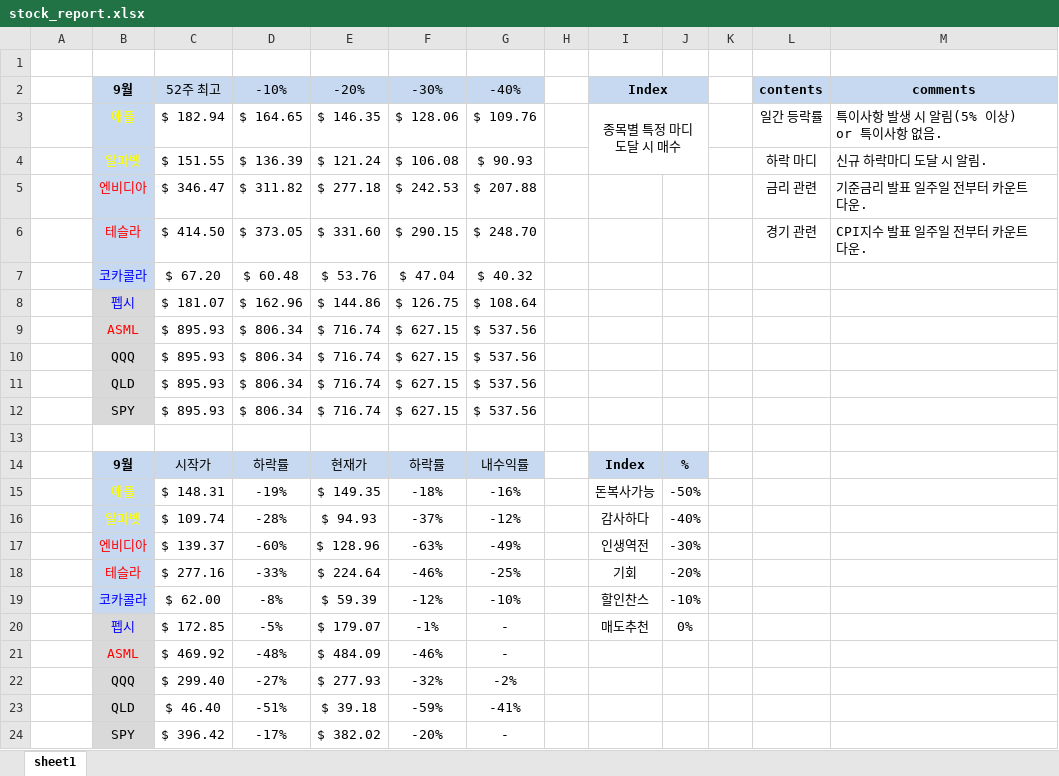
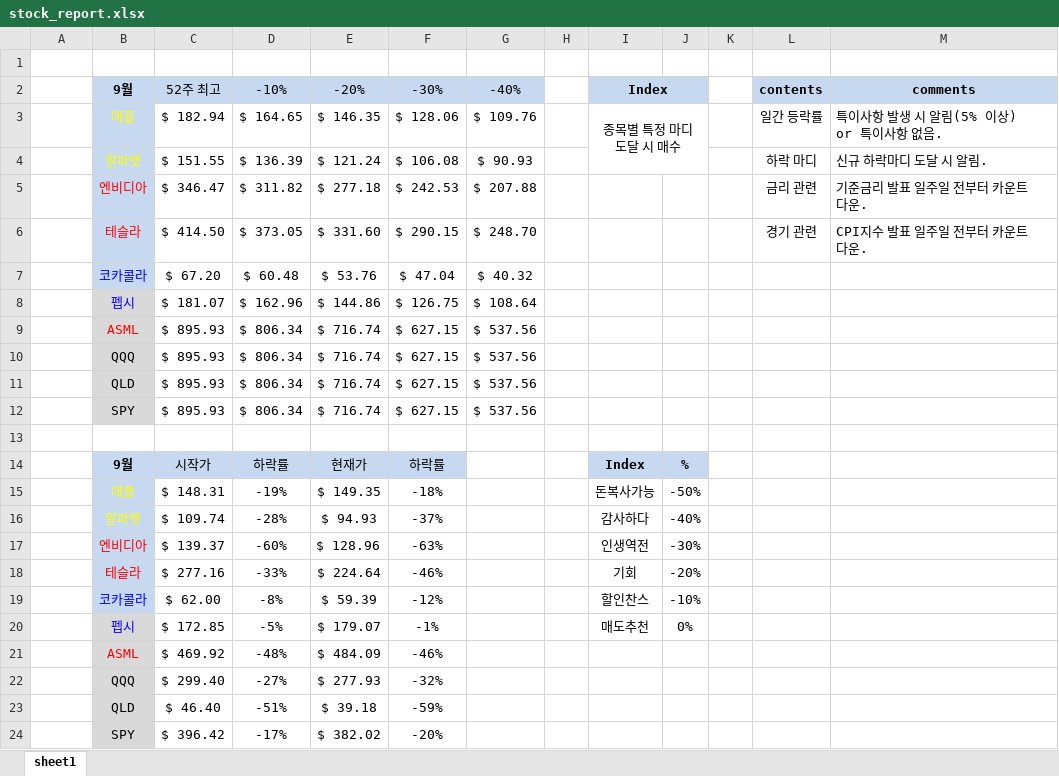
Before and after one commit to HiMyNameIsDavidKim/Auto_Stock_Report, an Excel workbook: report/stock_report.xlsx, sheet sheet1, drawn as a sheet; values as stored, in another font and other column widths than the file's, no borders; the diff names each change by its address in the sheet, - before the commit and + after, or states it on an @@ line.

```diff
--- a/report/stock_report.xlsx (sheet sheet1)
+++ b/report/stock_report.xlsx (sheet sheet1)
-G14: 내수익률
+G14: (empty)
-G14 fill: #C6D9F1
+G14 fill: none
-G15: -16%
+G15: (empty)
-G16: -12%
+G16: (empty)
-G17: -49%
+G17: (empty)
-G18: -25%
+G18: (empty)
-G19: -10%
+G19: (empty)
-G20:G21: -
+G20:G21: (empty)
-G22: -2%
+G22: (empty)
-G23: -41%
+G23: (empty)
-G24: -
+G24: (empty)
```
Also changed, not shown: 4 other files.
